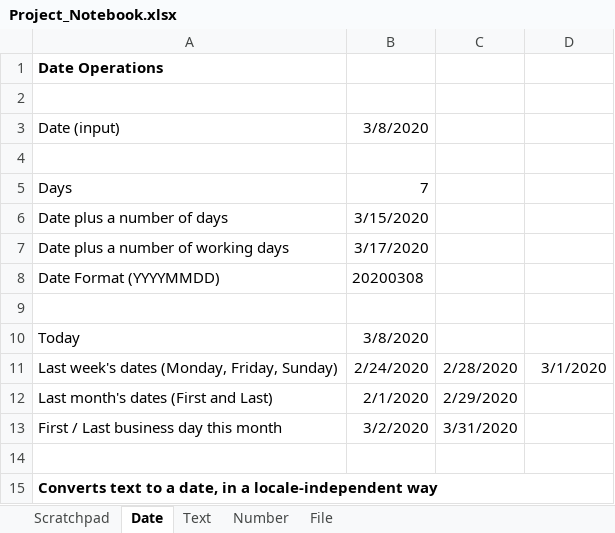
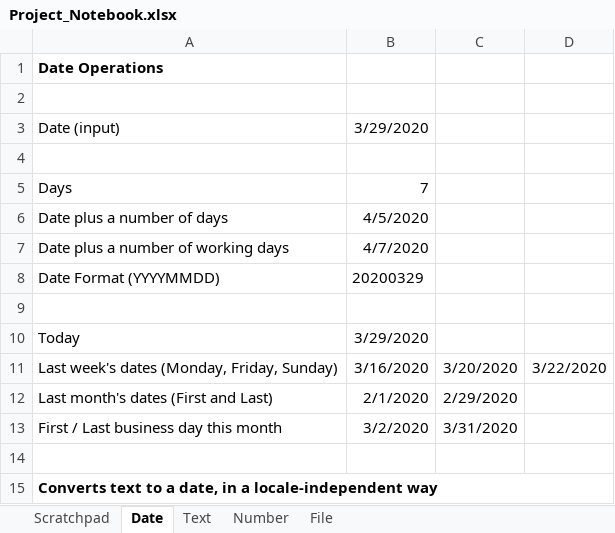
Before and after one commit to AndrewBrianHall/StudioXTemplates, an Excel workbook: Download File from Website/Project_Notebook.xlsx, sheet Date, drawn as a sheet; only a part is shown; values as stored, in another font and other column widths than the file's, no borders; the diff names each change by its address in the sheet, - before the commit and + after, or states it on an @@ line.

Commit message:
Updating download file template

```diff
--- a/Download File from Website/Project_Notebook.xlsx (sheet Date)
+++ b/Download File from Website/Project_Notebook.xlsx (sheet Date)
-B3: 3/8/2020
+B3: 3/29/2020
-B6: 3/15/2020
+B6: 4/5/2020
-B7: 3/17/2020
+B7: 4/7/2020
-B8: 20200308
+B8: 20200329
-B10: 3/8/2020
+B10: 3/29/2020
-B11: 2/24/2020
+B11: 3/16/2020
-C11: 2/28/2020
+C11: 3/20/2020
-D11: 3/1/2020
+D11: 3/22/2020
```
Also changed, not shown: 12 other files.
